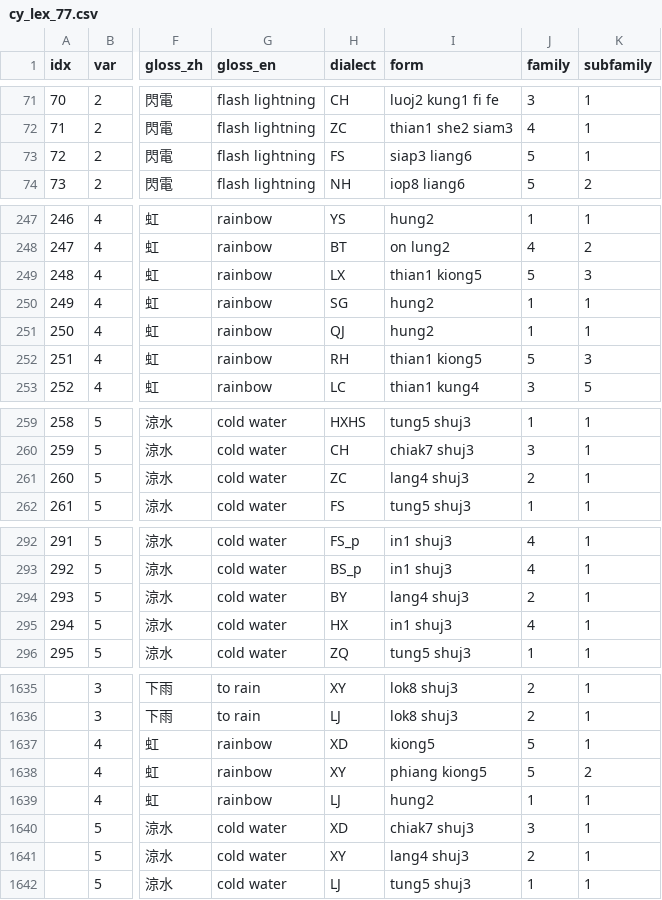
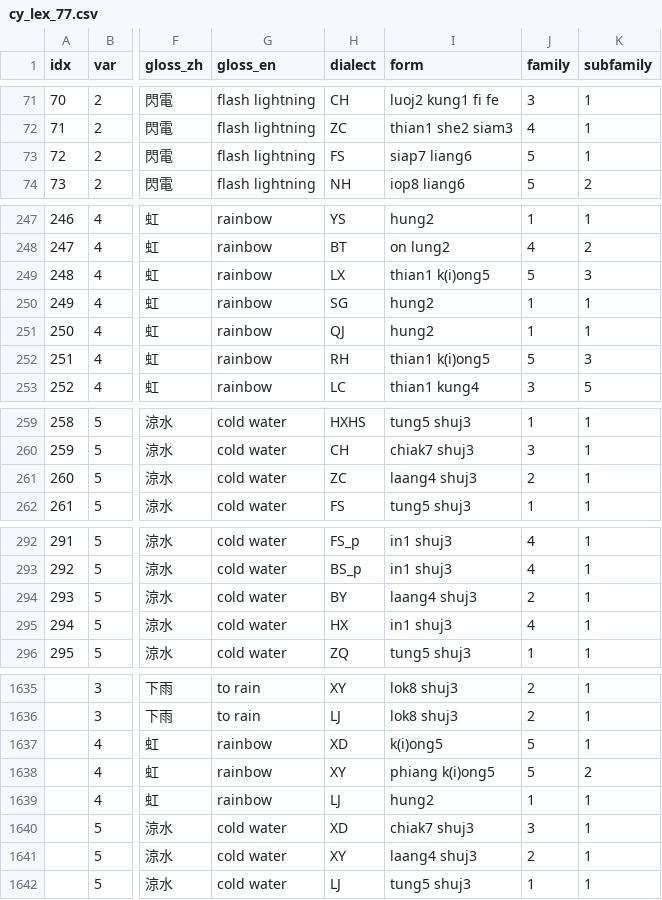
Before and after one commit to jtcarlyle/yueyu-map, a CSV file: cy_lex_77.csv, drawn as a sheet; only a part is shown, gaps mark what is left out; the diff covers the shown part only; the diff names each change by its address in the sheet, - before the commit and + after, or states it on an @@ line.

```diff
--- a/cy_lex_77.csv
+++ b/cy_lex_77.csv
-I73 (form): siap3 liang6
+I73 (form): siap7 liang6
-I249 (form): thian1 kiong5
+I249 (form): thian1 k(i)ong5
-I252 (form): thian1 kiong5
+I252 (form): thian1 k(i)ong5
-I261 (form): lang4 shuj3
+I261 (form): laang4 shuj3
-I294 (form): lang4 shuj3
+I294 (form): laang4 shuj3
-I1637 (form): kiong5
+I1637 (form): k(i)ong5
-I1638 (form): phiang kiong5
+I1638 (form): phiang k(i)ong5
-I1641 (form): lang4 shuj3
+I1641 (form): laang4 shuj3
```
Also changed, not shown: 35 edited cells elsewhere in this file.
